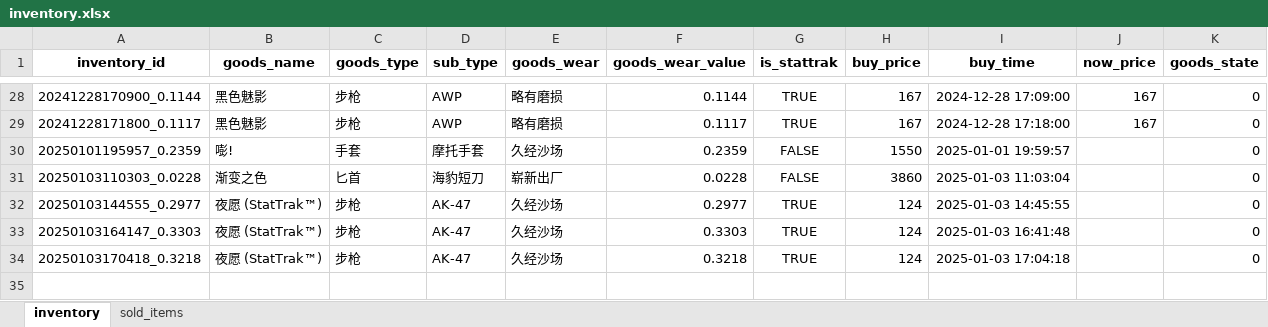
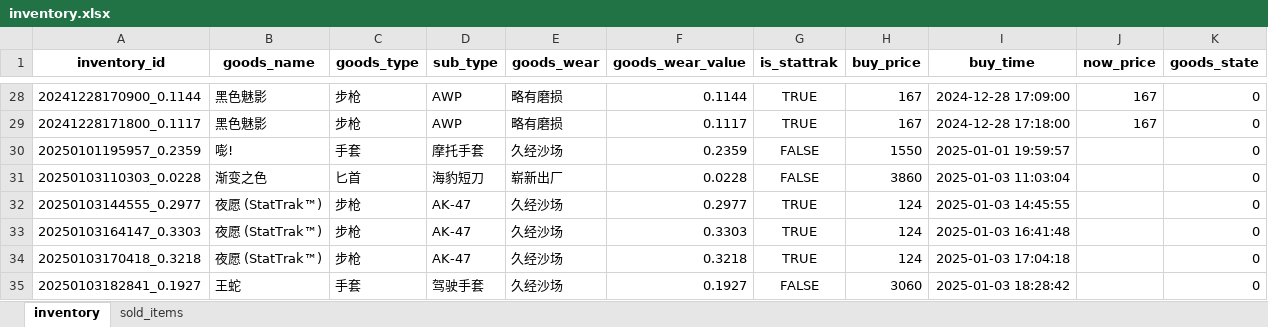
Before and after one commit to ZYitao/CS2, an Excel workbook: data/inventory.xlsx, sheet inventory, drawn as a sheet; only a part is shown, gaps mark what is left out; values as stored, in another font and other column widths than the file's, no borders; the diff names each change by its address in the sheet, - before the commit and + after, or states it on an @@ line.

Commit message:
新库存更新

```diff
--- a/data/inventory.xlsx (sheet inventory)
+++ b/data/inventory.xlsx (sheet inventory)
+row 35: 20250103182841_0.1927 | 王蛇 | 手套 | 驾驶手套 | 久经沙场 | 0.1927 | FALSE | 3060 | 2025-01-03 18:28:42 |  | 0
```
